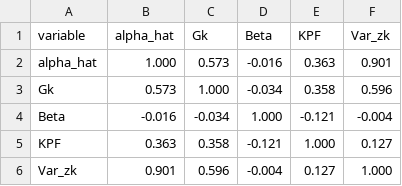
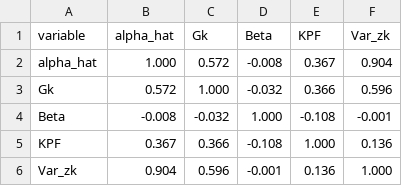
Before and after one commit to HeeraLee-Econ/Immigration_AUS, a CSV file: Output/Table/RotembergB_correlations_marriage.csv, drawn as a sheet.

```diff
--- a/Output/Table/RotembergB_correlations_marriage.csv
+++ b/Output/Table/RotembergB_correlations_marriage.csv
@@ -1,6 +1,6 @@
 variable,alpha_hat,Gk,Beta,KPF,Var_zk
-alpha_hat,1.000,0.573,-0.016,0.363,0.901
-Gk,0.573,1.000,-0.034,0.358,0.596
-Beta,-0.016,-0.034,1.000,-0.121,-0.004
-KPF,0.363,0.358,-0.121,1.000,0.127
-Var_zk,0.901,0.596,-0.004,0.127,1.000
+alpha_hat,1.000,0.572,-0.008,0.367,0.904
+Gk,0.572,1.000,-0.032,0.366,0.596
+Beta,-0.008,-0.032,1.000,-0.108,-0.001
+KPF,0.367,0.366,-0.108,1.000,0.136
+Var_zk,0.904,0.596,-0.001,0.136,1.000
```
Also changed, not shown: Output/Table/Robust_add_marriage.csv, Output/Table/Robust_leave_marriage.csv, 18 other files.
